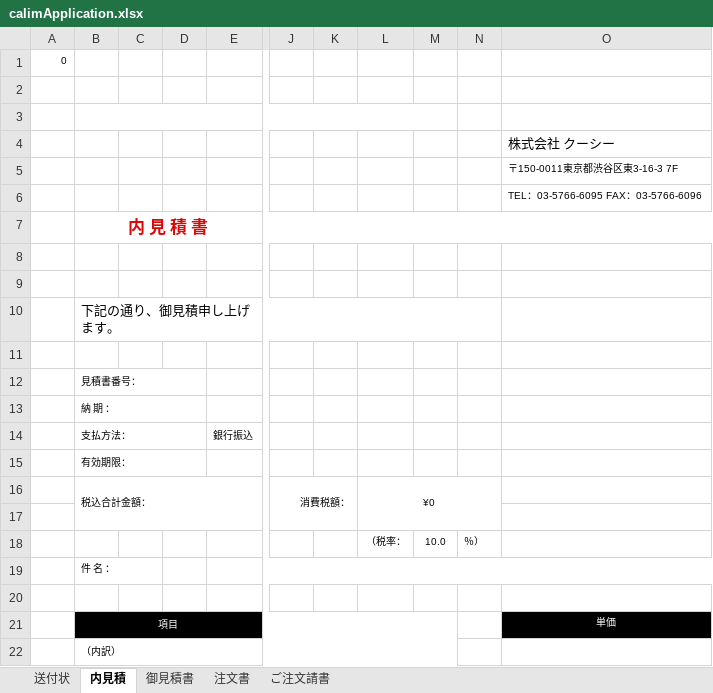
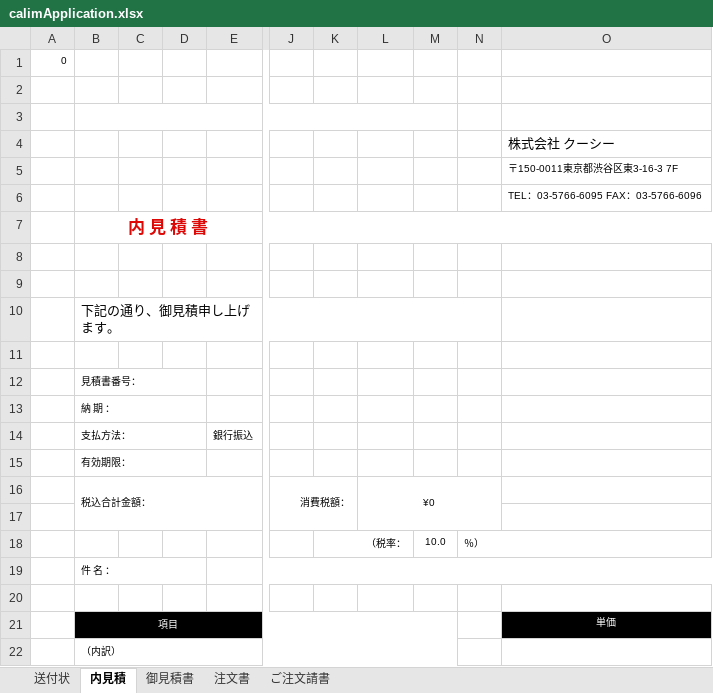
Before and after one commit to Ivankali2020/test, an Excel workbook: calimApplication.xlsx, sheet 内見積, drawn as a sheet; only a part is shown, gaps mark what is left out; values as stored, in another font and other column widths than the file's, no borders; charts and pictures not drawn; the diff names each change by its address in the sheet, - before the commit and + after, or states it on an @@ line.

```diff
--- a/calimApplication.xlsx (sheet 内見積)
+++ b/calimApplication.xlsx (sheet 内見積)
-K18: (empty)
+K18: （税率：
+K18:L18 merged
-L18: （税率：
+L18: (empty)
+N18:O18 merged
+B19:D19 merged
```
Also changed, not shown: sheet 注文書, sheet 御見積書, sheet ご注文請書.
